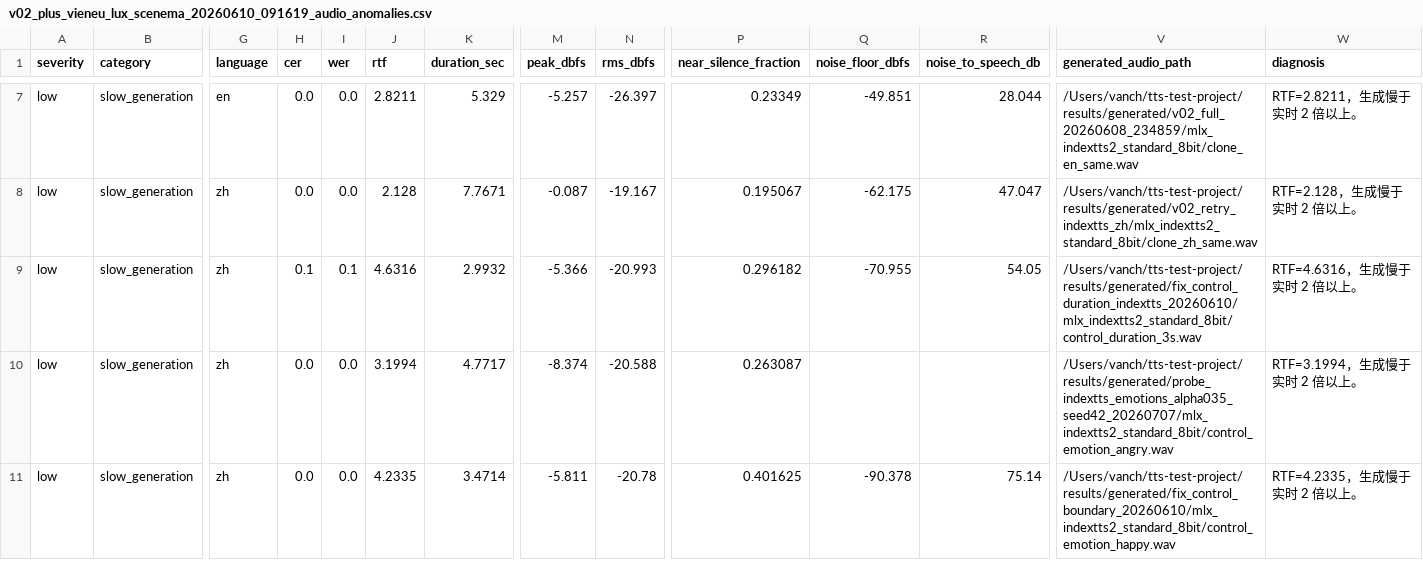
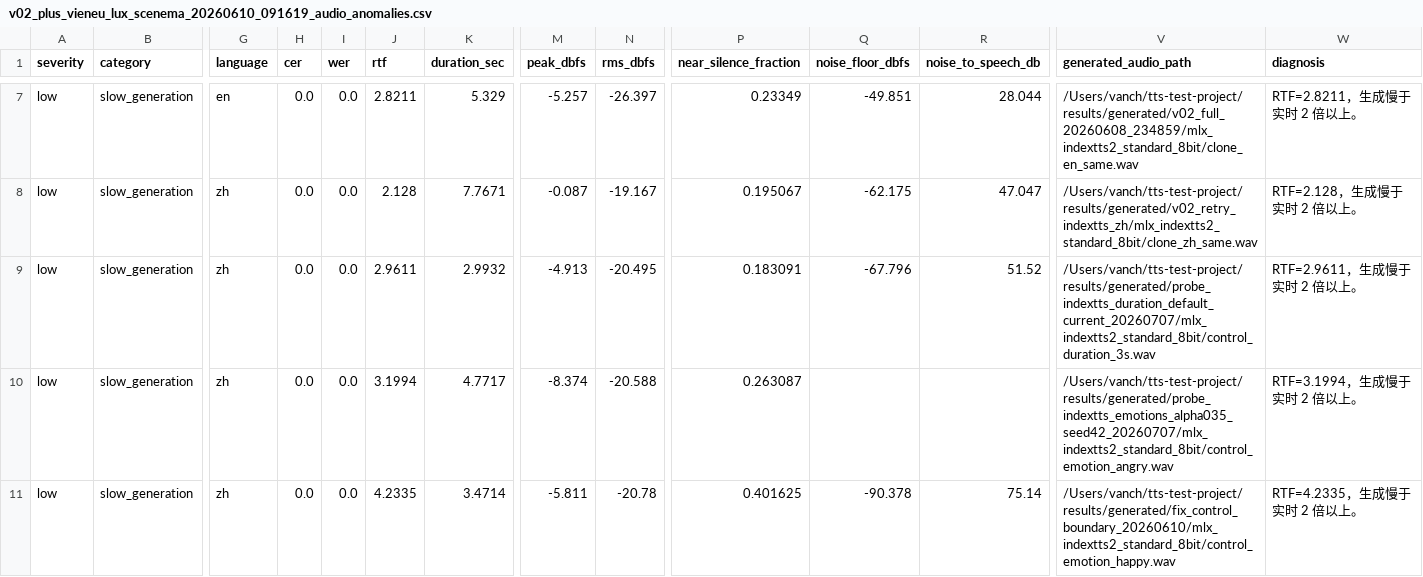
Before and after one commit to vanch007/mlx-tts-benchmarks, a CSV file: reports/v02_plus_vieneu_lux_scenema_20260610_091619_audio_anomalies.csv, drawn as a sheet; only a part is shown, gaps mark what is left out; the diff names each change by its address in the sheet, - before the commit and + after, or states it on an @@ line.

```diff
--- a/reports/v02_plus_vieneu_lux_scenema_20260610_091619_audio_anomalies.csv
+++ b/reports/v02_plus_vieneu_lux_scenema_20260610_091619_audio_anomalies.csv
-H9 (cer): 0.1
+H9 (cer): 0.0
-I9 (wer): 0.1
+I9 (wer): 0.0
-J9 (rtf): 4.6316
+J9 (rtf): 2.9611
-M9 (peak_dbfs): -5.366
+M9 (peak_dbfs): -4.913
-N9 (rms_dbfs): -20.993
+N9 (rms_dbfs): -20.495
-P9 (near_silence_fraction): 0.296182
+P9 (near_silence_fraction): 0.183091
-Q9 (noise_floor_dbfs): -70.955
+Q9 (noise_floor_dbfs): -67.796
-R9 (noise_to_speech_db): 54.05
+R9 (noise_to_speech_db): 51.52
-V9 (generated_audio_path): /Users/vanch/tts-test-project/results/generated/fix_control_duration_indextts_20260610/mlx_indextts2_standard_8bit/control_duration_3s.wav
+V9 (generated_audio_path): /Users/vanch/tts-test-project/results/generated/probe_indextts_duration_default_current_20260707/mlx_indextts2_standard_8bit/control_duration_3s.wav
-W9 (diagnosis): RTF=4.6316，生成慢于实时 2 倍以上。
+W9 (diagnosis): RTF=2.9611，生成慢于实时 2 倍以上。
```
Also changed, not shown: reports/v02_plus_vieneu_lux_scenema_20260610_091619.leaderboard.csv, reports/v02_plus_vieneu_lux_scenema_20260610_091619.scored.csv, 14 other files.
